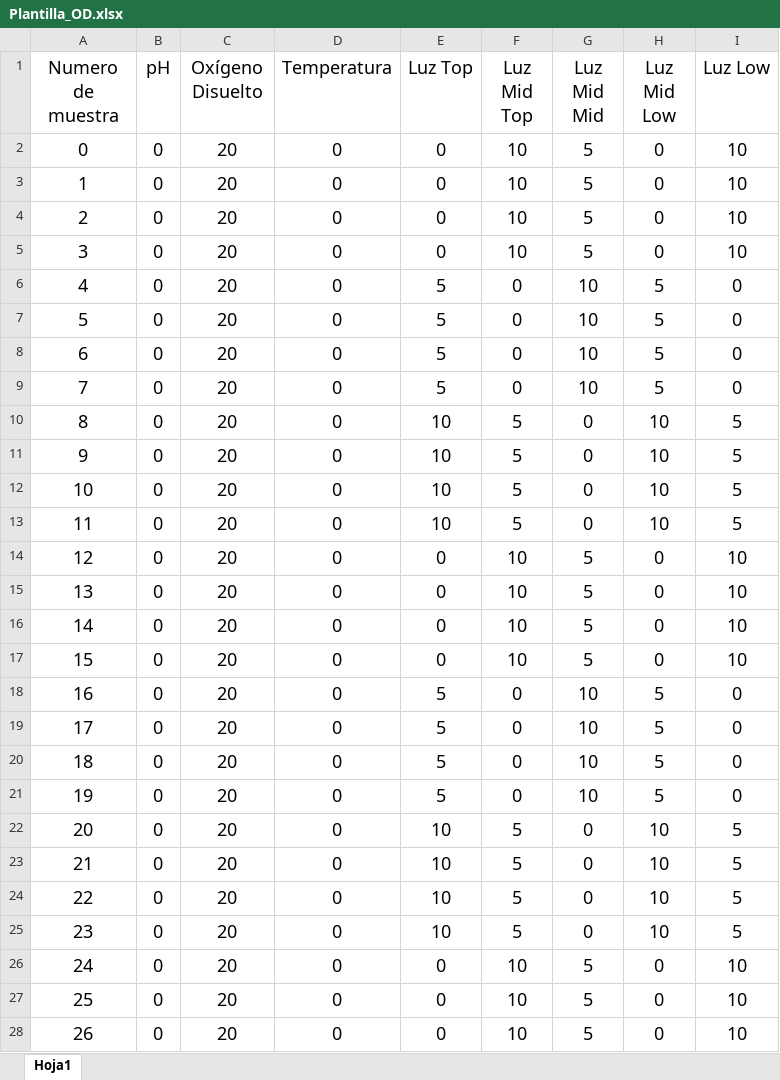
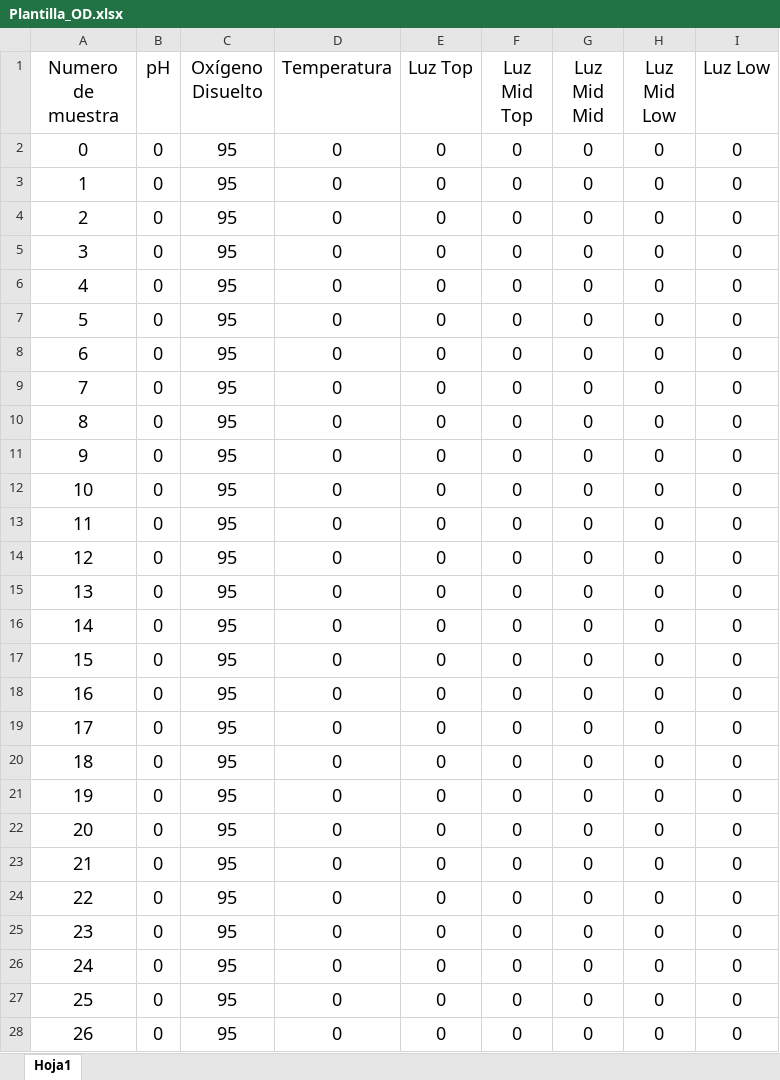
Before and after one commit to MatiPardoE/Simconex, an Excel workbook: Software/plantilla_excel/Plantilla_OD.xlsx, sheet Hoja1, drawn as a sheet; only a part is shown; values as stored, in another font and other column widths than the file's, no borders; table styles not drawn; the diff covers the shown part only; the diff names each change by its address in the sheet, - before the commit and + after, or states it on an @@ line.

Commit message:
Plantilla OD

```diff
--- a/Software/plantilla_excel/Plantilla_OD.xlsx (sheet Hoja1)
+++ b/Software/plantilla_excel/Plantilla_OD.xlsx (sheet Hoja1)
-C2:C28 (Oxígeno Disuelto): 20
+C2:C28 (Oxígeno Disuelto): 95
-F2:F5 (Luz Mid Top): 10
+F2:F5 (Luz Mid Top): 0
-G2:G5 (Luz Mid Mid): 5
+G2:G5 (Luz Mid Mid): 0
-I2:I5 (Luz Low): 10
+I2:I5 (Luz Low): 0
-E6:E9 (Luz Top): 5
+E6:E9 (Luz Top): 0
-G6:G9 (Luz Mid Mid): 10
+G6:G9 (Luz Mid Mid): 0
-H6:H9 (Luz Mid Low): 5
+H6:H9 (Luz Mid Low): 0
-E10:E13 (Luz Top): 10
+E10:E13 (Luz Top): 0
-F10:F13 (Luz Mid Top): 5
+F10:F13 (Luz Mid Top): 0
-H10:H13 (Luz Mid Low): 10
+H10:H13 (Luz Mid Low): 0
-I10:I13 (Luz Low): 5
+I10:I13 (Luz Low): 0
-F14:F17 (Luz Mid Top): 10
+F14:F17 (Luz Mid Top): 0
-G14:G17 (Luz Mid Mid): 5
+G14:G17 (Luz Mid Mid): 0
-I14:I17 (Luz Low): 10
+I14:I17 (Luz Low): 0
-E18:E21 (Luz Top): 5
+E18:E21 (Luz Top): 0
-G18:G21 (Luz Mid Mid): 10
+G18:G21 (Luz Mid Mid): 0
-H18:H21 (Luz Mid Low): 5
+H18:H21 (Luz Mid Low): 0
-E22:E25 (Luz Top): 10
+E22:E25 (Luz Top): 0
-F22:F25 (Luz Mid Top): 5
+F22:F25 (Luz Mid Top): 0
-H22:H25 (Luz Mid Low): 10
+H22:H25 (Luz Mid Low): 0
-I22:I25 (Luz Low): 5
+I22:I25 (Luz Low): 0
-F26:F28 (Luz Mid Top): 10
+F26:F28 (Luz Mid Top): 0
-G26:G28 (Luz Mid Mid): 5
+G26:G28 (Luz Mid Mid): 0
-I26:I28 (Luz Low): 10
+I26:I28 (Luz Low): 0
```
Also changed, not shown: 404 edited cells elsewhere in this sheet.
